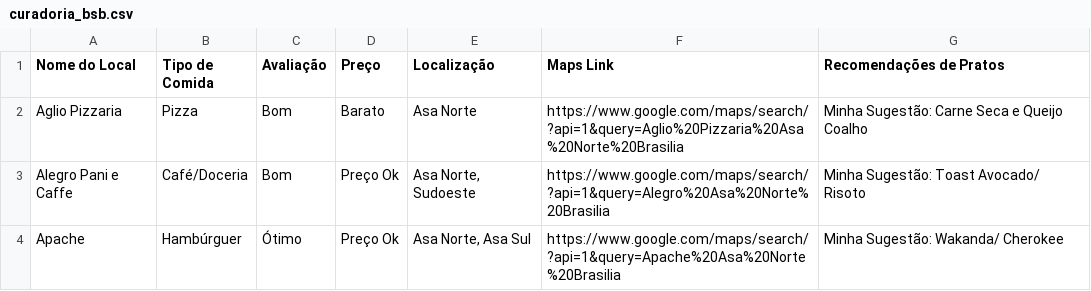
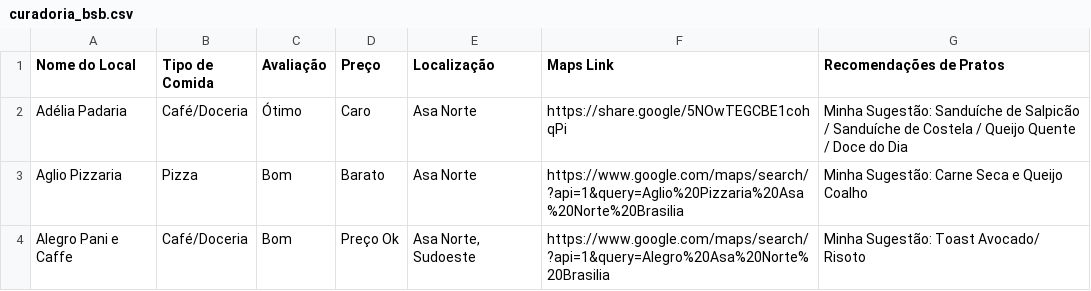
Before and after one commit to carloseduardowerneck/curadoria, a CSV file: curadoria_bsb.csv, drawn as a sheet; only a part is shown; the shorter side is filled out with more unchanged rows.

Commit message:
Update curadoria_bsb.csv

```diff
--- a/curadoria_bsb.csv
+++ b/curadoria_bsb.csv
@@ -1,2 +1,3 @@
 Nome do Local,Tipo de Comida,Avaliação,Preço,Localização,Maps Link,Recomendações de Pratos
+"Adélia Padaria","Café/Doceria","Ótimo","Caro","Asa Norte","https://share.google/5NOwTEGCBE1cohqPi","Minha Sugestão: Sanduíche de Salpicão / Sanduíche de Costela / Queijo Quente / Doce do Dia"
 "Aglio Pizzaria","Pizza","Bom","Barato","Asa Norte","https://www.google.com/maps/search/?api=1&query=Aglio%20Pizzaria%20Asa%20Norte%20Brasilia","Minha Sugestão: Carne Seca e Queijo Coalho"
```
